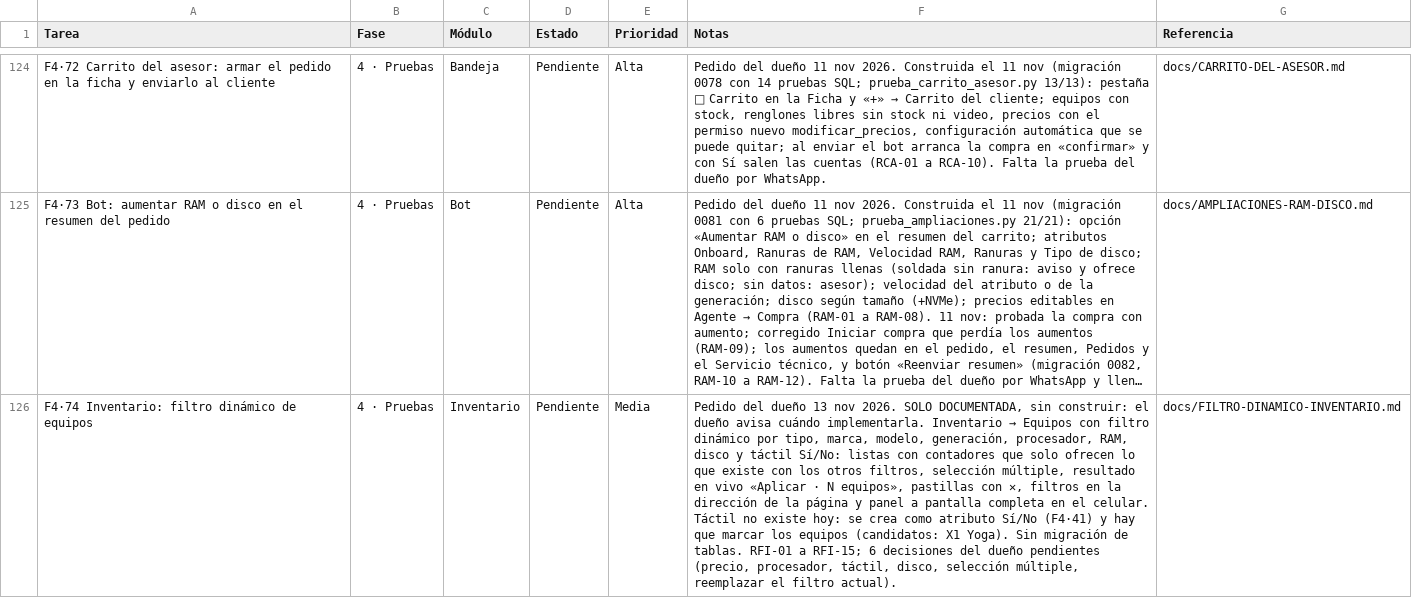
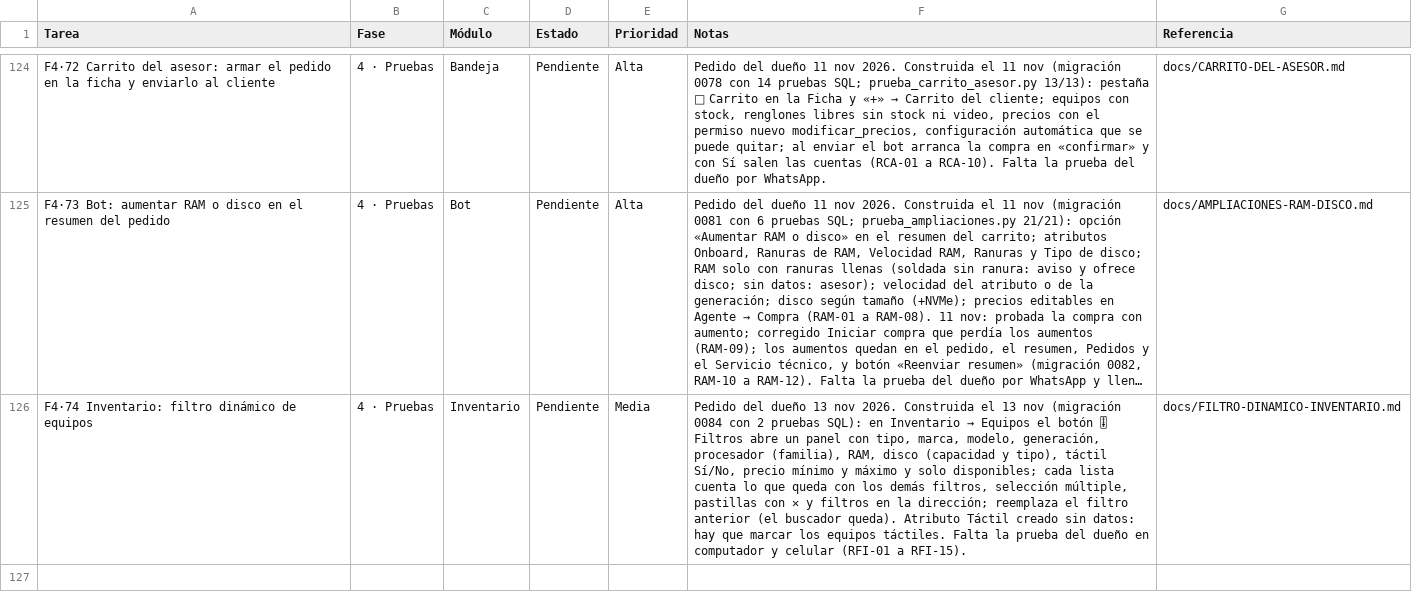
Before and after one commit to Appsheet-jm456/CRM_InventarIA, a CSV file: docs/notion/tareas.csv, drawn as a sheet; only a part is shown, gaps mark what is left out; long unchanged cells end in …; the diff names each change by its address in the sheet, - before the commit and + after, or states it on an @@ line.

```diff
--- a/docs/notion/tareas.csv
+++ b/docs/notion/tareas.csv
@@ F126 (Notas): …nov 2026. SOLO DOCUMENTADA, sin construir: el dueño avisa cuándo implementarla. Inventario → Equipos con filtro dinámico por tipo, marca, modelo, generación, procesador, RAM, disco y táctil Sí/No: listas con contadores que solo ofrecen lo que existe con los otros filtros, selección múltiple, resultado en vivo «Aplicar · N equipos», pastillas con ✕, filtros en la dirección de la página y panel a pantalla completa en el celular. Táctil no existe hoy: se crea como atributo Sí/No (F4·41) y hay que marcar los equipos (candidatos: X1 Yoga). Sin migración de tablas. RFI-01 a RFI-15; 6 decisiones del dueño pendientes (precio, procesador, táctil, disco, selección múltiple, reemplazar el filtro actual). → …nov 2026. Construida el 13 nov (migración 0084 con 2 pruebas SQL): en Inventario → Equipos el botón 🎚 Filtros abre un panel con tipo, marca, modelo, generación, procesador (familia), RAM, disco (capacidad y tipo), táctil Sí/No, precio mínimo y máximo y solo disponibles; cada lista cuenta lo que queda con los demás filtros, selección múltiple, pastillas con ✕ y filtros en la dirección; reemplaza el filtro anterior (el buscador queda). Atributo Táctil creado sin datos: hay que marcar los equipos táctiles. Falta la prueba del dueño en computador y celular (RFI-01 a RFI-15). @@
```
Also changed, not shown: 9 other files.
